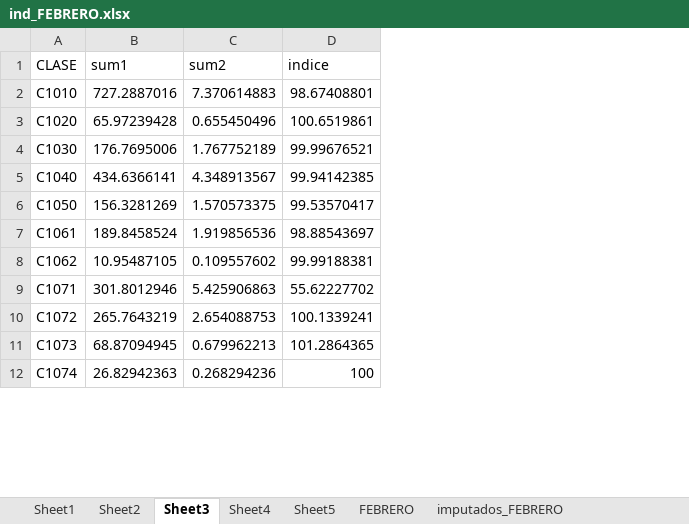
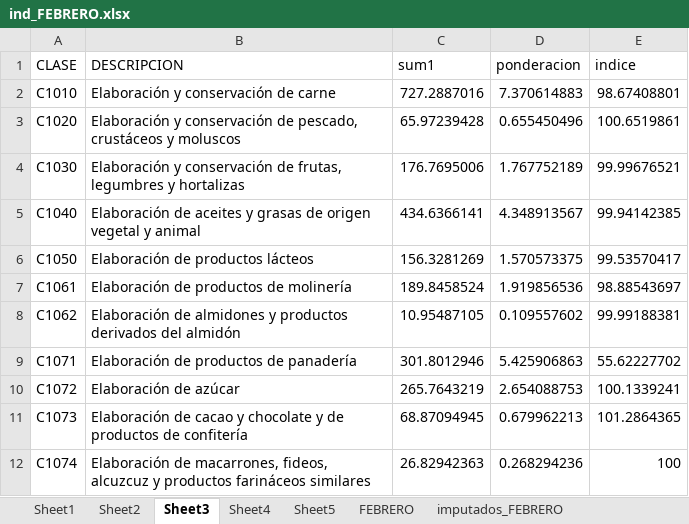
Before and after one commit to ShannonNCM/IPP, an Excel workbook: ind_FEBRERO.xlsx, sheet Sheet3, drawn as a sheet; only a part is shown; values as stored, in another font and other column widths than the file's, no borders; addresses are those after the commit; the diff names each change by its address in the sheet, - before the commit and + after, or states it on an @@ line.

```diff
--- a/ind_FEBRERO.xlsx (sheet Sheet3)
+++ b/ind_FEBRERO.xlsx (sheet Sheet3)
+column B (DESCRIPCION), rows 2-12: Elaboración y conservación de carne | Elaboración y conservación de pescado, crustáceos y moluscos | Elaboración y conservación de frutas, legumbres y hortalizas | Elaboración de aceites y grasas de origen vegetal y animal | Elaboración de productos lácteos | Elaboración de productos de molinería | Elaboración de almidones y productos derivados del almidón | Elaboración de productos de panadería | Elaboración de azúcar | Elaboración de cacao y chocolate y de productos de confitería | Elaboración de macarrones, fideos, alcuzcuz y productos farináceos similares
-D1: sum2
+D1: ponderacion
```
Also changed, not shown: sheet FEBRERO, sheet Sheet1, sheet Sheet5, sheet Sheet4, sheet Sheet2, ind_DICIEMBRE.xlsx, ind_ENERO.xlsx, 7 other files.
